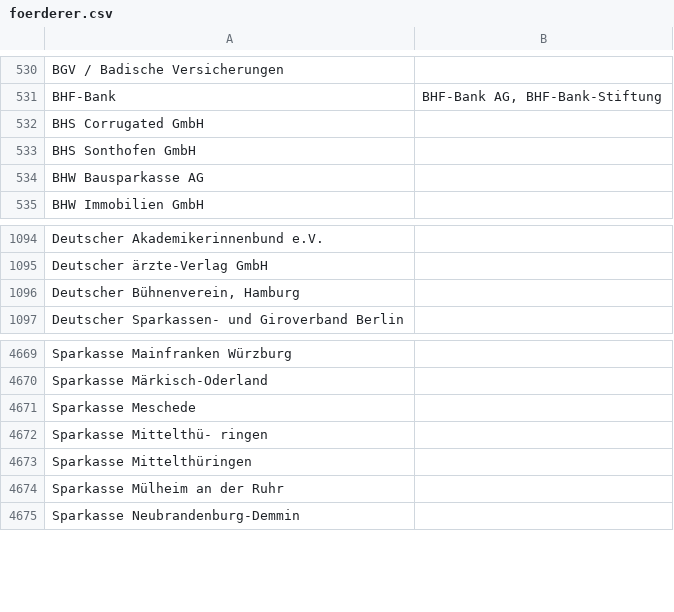
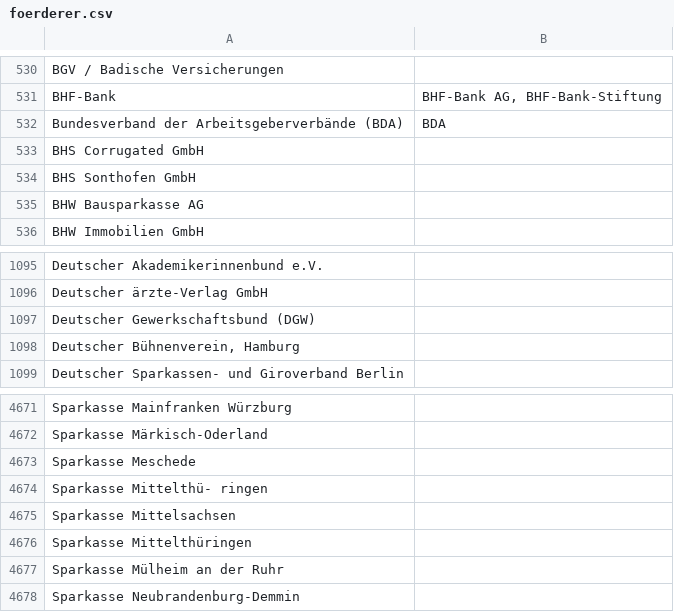
Before and after one commit to netAction/hochschulwatch, a CSV file: import/daten/foerderer.csv, drawn as a sheet; only a part is shown, gaps mark what is left out.

```diff
--- a/import/daten/foerderer.csv
+++ b/import/daten/foerderer.csv
@@ -532,2 +532,3 @@ BGV / Badische Versicherungen;
 BHF-Bank;BHF-Bank AG, BHF-Bank-Stiftung
+Bundesverband der Arbeitsgeberverbände (BDA);BDA
 BHS Corrugated GmbH;
@@ -1096,2 +1097,3 @@ Deutscher Akademikerinnenbund e.V.;
 Deutscher ärzte-Verlag GmbH;
+Deutscher Gewerkschaftsbund (DGW);
 Deutscher Bühnenverein, Hamburg;
@@ -4676,2 +4678,3 @@ Sparkasse Meschede;
 Sparkasse Mittelthü- ringen ;
+Sparkasse Mittelsachsen;
 Sparkasse Mittelthüringen;
```
Also changed, not shown: import/daten/hochschulraete.csv, import/daten/stiftungsprofessuren.csv, 1 other file.
